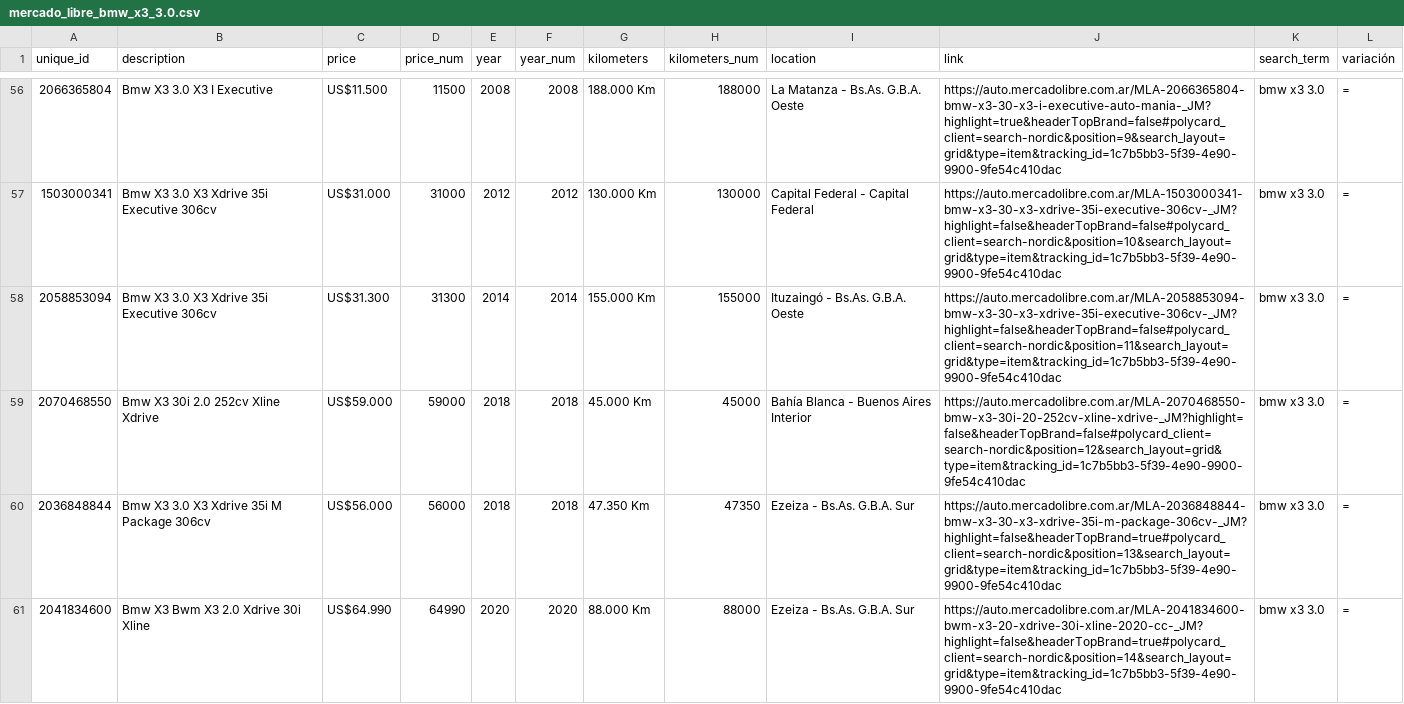
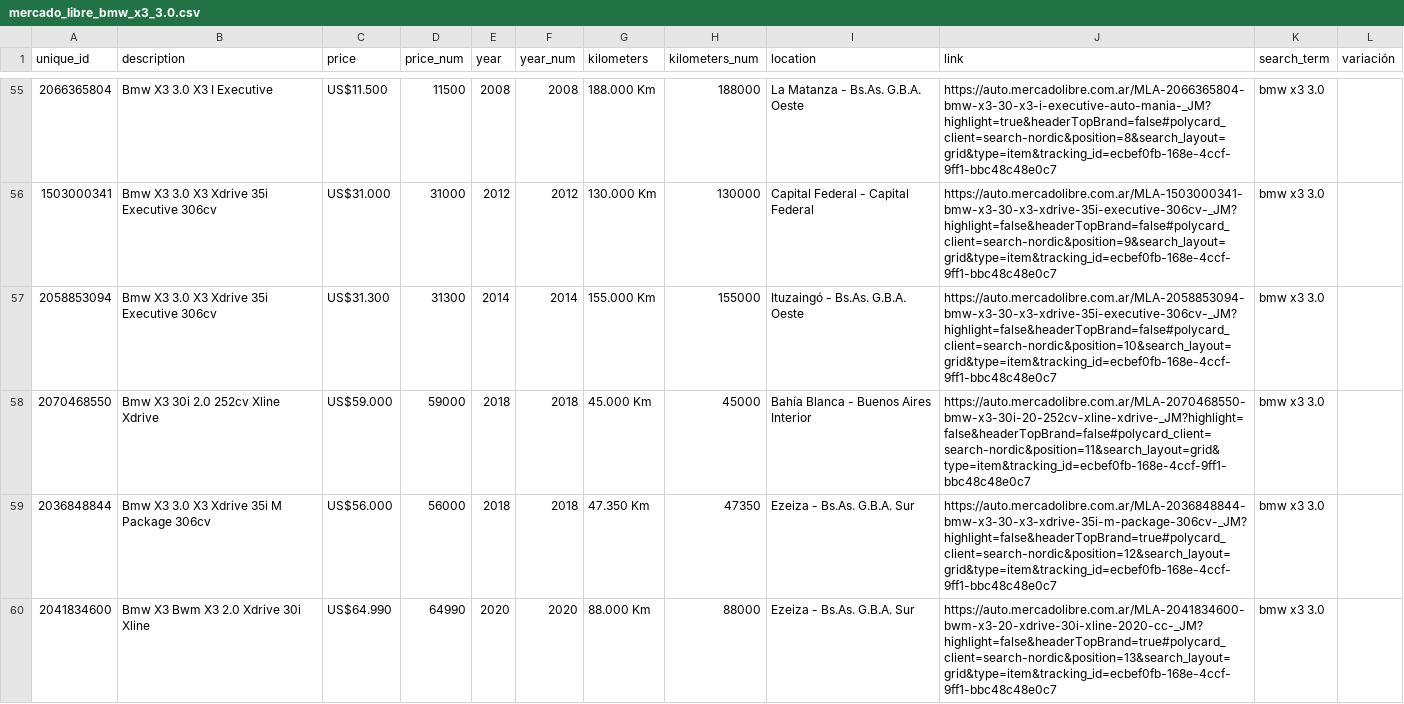
Before and after one commit to skylinecodeworks/mercadolibre_search, a CSV file: mercado_libre_bmw_x3_3.0.csv, drawn as a sheet; only a part is shown, gaps mark what is left out; the diff covers the shown part only.

```diff
--- a/mercado_libre_bmw_x3_3.0.csv
+++ b/mercado_libre_bmw_x3_3.0.csv
@@ -56,6 +55,6 @@ unique_id,description,price,price_num,year,year_num,kilometers,kilometers_num,lo
-2066365804,Bmw X3 3.0 X3 I Executive,US$11.500,11500,2008,2008,188.000 Km,188000,La Matanza - Bs.As. G.B.A. Oeste,https://auto.mercadolibre.com.ar/MLA-2066365804-bmw-x3-30-x3-i-executive-auto-mania-_JM?highlight=true&headerTopBrand=false#polycard_client=search-nordic&position=9&search_layout=grid&type=item&tracking_id=1c7b5bb3-5f39-4e90-9900-9fe54c410dac,bmw x3 3.0,=
-1503000341,Bmw X3 3.0 X3 Xdrive 35i Executive 306cv,US$31.000,31000,2012,2012,130.000 Km,130000,Capital Federal - Capital Federal,https://auto.mercadolibre.com.ar/MLA-1503000341-bmw-x3-30-x3-xdrive-35i-executive-306cv-_JM?highlight=false&headerTopBrand=false#polycard_client=search-nordic&position=10&search_layout=grid&type=item&tracking_id=1c7b5bb3-5f39-4e90-9900-9fe54c410dac,bmw x3 3.0,=
-2058853094,Bmw X3 3.0 X3 Xdrive 35i Executive 306cv,US$31.300,31300,2014,2014,155.000 Km,155000,Ituzaingó - Bs.As. G.B.A. Oeste,https://auto.mercadolibre.com.ar/MLA-2058853094-bmw-x3-30-x3-xdrive-35i-executive-306cv-_JM?highlight=false&headerTopBrand=false#polycard_client=search-nordic&position=11&search_layout=grid&type=item&tracking_id=1c7b5bb3-5f39-4e90-9900-9fe54c410dac,bmw x3 3.0,=
-2070468550,Bmw X3 30i 2.0 252cv Xline Xdrive,US$59.000,59000,2018,2018,45.000 Km,45000,Bahía Blanca - Buenos Aires Interior,https://auto.mercadolibre.com.ar/MLA-2070468550-bmw-x3-30i-20-252cv-xline-xdrive-_JM?highlight=false&headerTopBrand=false#polycard_client=search-nordic&position=12&search_layout=grid&type=item&tracking_id=1c7b5bb3-5f39-4e90-9900-9fe54c410dac,bmw x3 3.0,=
-2036848844,Bmw X3 3.0 X3 Xdrive 35i M Package 306cv,US$56.000,56000,2018,2018,47.350 Km,47350,Ezeiza - Bs.As. G.B.A. Sur,https://auto.mercadolibre.com.ar/MLA-2036848844-bmw-x3-30-x3-xdrive-35i-m-package-306cv-_JM?highlight=false&headerTopBrand=true#polycard_client=search-nordic&position=13&search_layout=grid&type=item&tracking_id=1c7b5bb3-5f39-4e90-9900-9fe54c410dac,bmw x3 3.0,=
-2041834600,Bmw X3 Bwm X3 2.0 Xdrive 30i Xline,US$64.990,64990,2020,2020,88.000 Km,88000,Ezeiza - Bs.As. G.B.A. Sur,https://auto.mercadolibre.com.ar/MLA-2041834600-bwm-x3-20-xdrive-30i-xline-2020-cc-_JM?highlight=false&headerTopBrand=true#polycard_client=search-nordic&position=14&search_layout=grid&type=item&tracking_id=1c7b5bb3-5f39-4e90-9900-9fe54c410dac,bmw x3 3.0,=
+2066365804,Bmw X3 3.0 X3 I Executive,US$11.500,11500,2008,2008,188.000 Km,188000,La Matanza - Bs.As. G.B.A. Oeste,https://auto.mercadolibre.com.ar/MLA-2066365804-bmw-x3-30-x3-i-executive-auto-mania-_JM?highlight=true&headerTopBrand=false#polycard_client=search-nordic&position=8&search_layout=grid&type=item&tracking_id=ecbef0fb-168e-4ccf-9ff1-bbc48c48e0c7,bmw x3 3.0,
+1503000341,Bmw X3 3.0 X3 Xdrive 35i Executive 306cv,US$31.000,31000,2012,2012,130.000 Km,130000,Capital Federal - Capital Federal,https://auto.mercadolibre.com.ar/MLA-1503000341-bmw-x3-30-x3-xdrive-35i-executive-306cv-_JM?highlight=false&headerTopBrand=false#polycard_client=search-nordic&position=9&search_layout=grid&type=item&tracking_id=ecbef0fb-168e-4ccf-9ff1-bbc48c48e0c7,bmw x3 3.0,
+2058853094,Bmw X3 3.0 X3 Xdrive 35i Executive 306cv,US$31.300,31300,2014,2014,155.000 Km,155000,Ituzaingó - Bs.As. G.B.A. Oeste,https://auto.mercadolibre.com.ar/MLA-2058853094-bmw-x3-30-x3-xdrive-35i-executive-306cv-_JM?highlight=false&headerTopBrand=false#polycard_client=search-nordic&position=10&search_layout=grid&type=item&tracking_id=ecbef0fb-168e-4ccf-9ff1-bbc48c48e0c7,bmw x3 3.0,
+2070468550,Bmw X3 30i 2.0 252cv Xline Xdrive,US$59.000,59000,2018,2018,45.000 Km,45000,Bahía Blanca - Buenos Aires Interior,https://auto.mercadolibre.com.ar/MLA-2070468550-bmw-x3-30i-20-252cv-xline-xdrive-_JM?highlight=false&headerTopBrand=false#polycard_client=search-nordic&position=11&search_layout=grid&type=item&tracking_id=ecbef0fb-168e-4ccf-9ff1-bbc48c48e0c7,bmw x3 3.0,
+2036848844,Bmw X3 3.0 X3 Xdrive 35i M Package 306cv,US$56.000,56000,2018,2018,47.350 Km,47350,Ezeiza - Bs.As. G.B.A. Sur,https://auto.mercadolibre.com.ar/MLA-2036848844-bmw-x3-30-x3-xdrive-35i-m-package-306cv-_JM?highlight=false&headerTopBrand=true#polycard_client=search-nordic&position=12&search_layout=grid&type=item&tracking_id=ecbef0fb-168e-4ccf-9ff1-bbc48c48e0c7,bmw x3 3.0,
+2041834600,Bmw X3 Bwm X3 2.0 Xdrive 30i Xline,US$64.990,64990,2020,2020,88.000 Km,88000,Ezeiza - Bs.As. G.B.A. Sur,https://auto.mercadolibre.com.ar/MLA-2041834600-bwm-x3-20-xdrive-30i-xline-2020-cc-_JM?highlight=false&headerTopBrand=true#polycard_client=search-nordic&position=13&search_layout=grid&type=item&tracking_id=ecbef0fb-168e-4ccf-9ff1-bbc48c48e0c7,bmw x3 3.0,
```
Also changed, not shown: 1 removed row and 138 edited cells elsewhere in this file, 1 other file.
